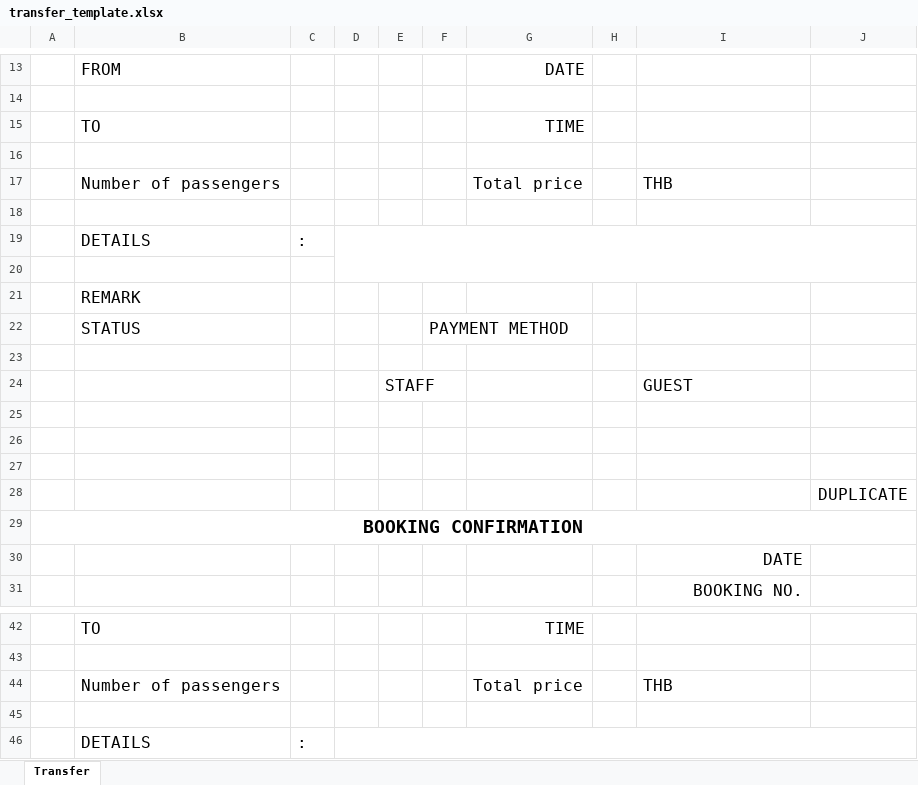
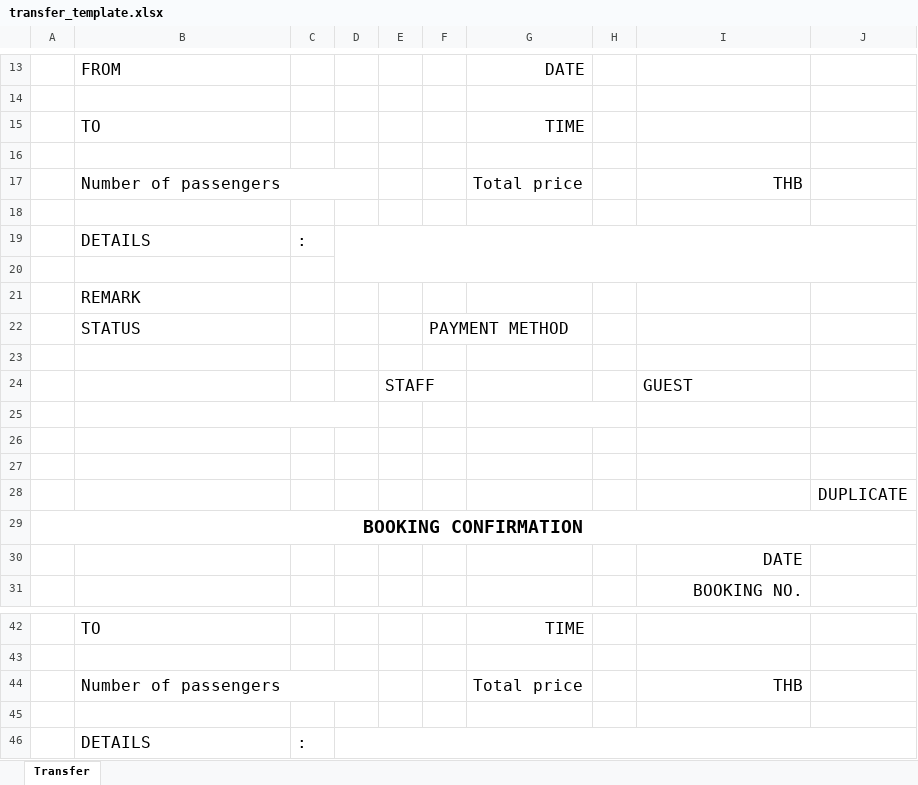
Before and after one commit to jpsoft-co/LamaiBayview, an Excel workbook: static/templates/transfer_template.xlsx, sheet Transfer, drawn as a sheet; only a part is shown, gaps mark what is left out; values as stored, in another font and other column widths than the file's, no borders; charts and pictures not drawn; the diff names each change by its address in the sheet, - before the commit and + after, or states it on an @@ line.

Commit message:
change database to superbase and push test adjust excel ---  add booking date search

```diff
--- a/static/templates/transfer_template.xlsx (sheet Transfer)
+++ b/static/templates/transfer_template.xlsx (sheet Transfer)
+B17:D17 merged
-I17 alignment: left
+I17 alignment: right
+B25:D25 merged
+G25:H25 merged
+B44:D44 merged
-I44 alignment: left
+I44 alignment: right
```
Also changed, not shown: static/templates/motorbike_template.xlsx, static/templates/tour_template.xlsx.
